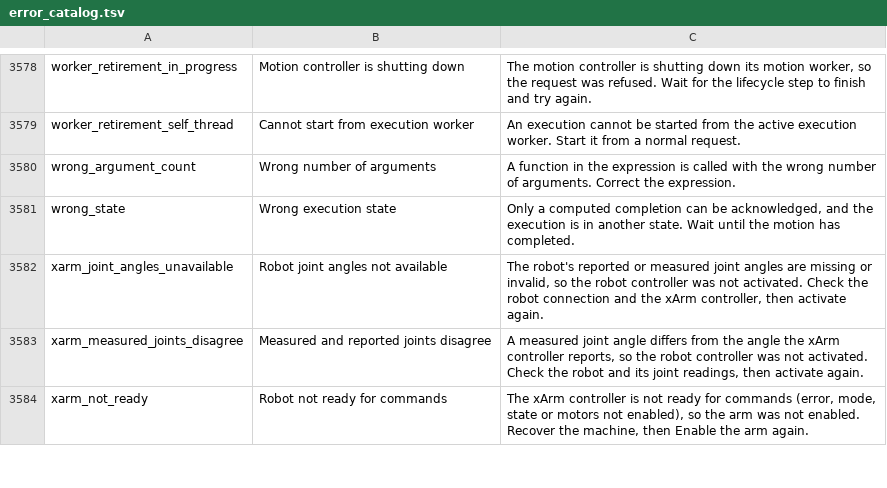
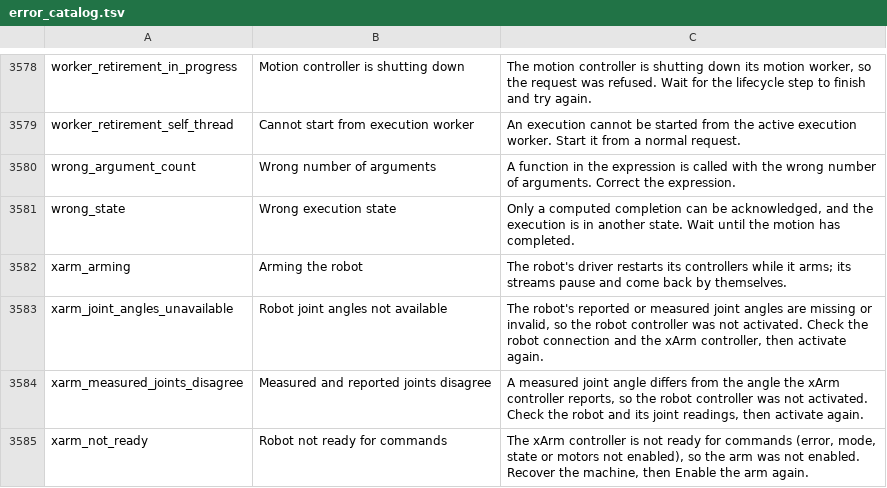
Before and after one commit to pastoriomarco/manyforge, a TSV file: manyforge_core/resources/error_catalog.tsv, drawn as a sheet; only a part is shown, gaps mark what is left out; the diff names each change by its address in the sheet, - before the commit and + after, or states it on an @@ line.

Commit message:
No false stream faults on xArm arming or when components leave; clearer confirm-again (OD-310 to OD-312)
- OD-310: while the xArm adapter's own arming runs (Enable, Recover,
  TCP-offset re-arm), the arm and its I/O member don't report their
  expected stream pause as a fault; the arm shows "Arming the robot"
  (reason xarm_arming, new catalogue row). The Enable still verifies the
  streams and fails typed if they never return.
- OD-311: Apply and Load take leaving components out of the coordinated
  set before stopping their processes; a refused or failed-before-effect
  Apply puts the installed set back.
- OD-312: a recovery refused because the causes changed after
  confirmation uses component_recovery_confirmation_changed; the
  activation dialog re-reads the causes and offers the confirmation again.

Verified live on a real Lite 6 (Load, Enable, Apply). Tests added for all
three; CHANGELOG updated.

```diff
--- a/manyforge_core/resources/error_catalog.tsv
+++ b/manyforge_core/resources/error_catalog.tsv
+row 3582: xarm_arming | Arming the robot | The robot's driver restarts its controllers while it arms; its streams pause and come back by themselves.
```
Also changed, not shown: 22 other files.
